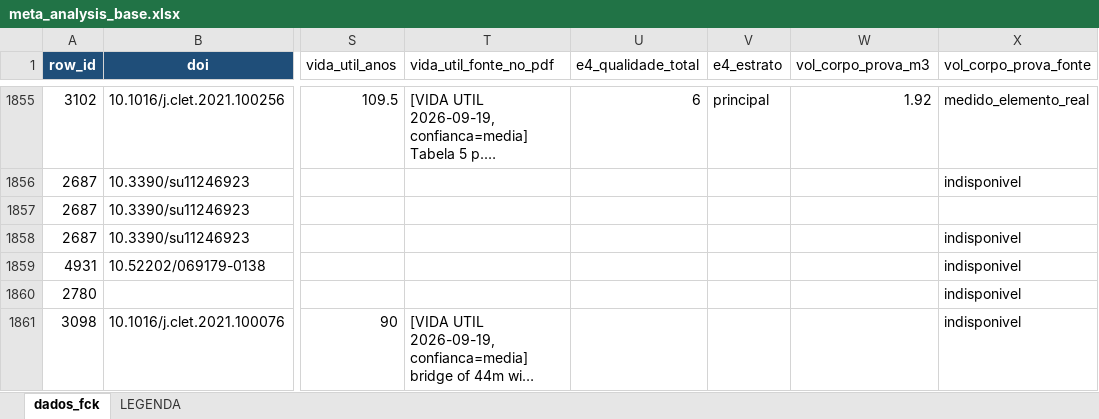
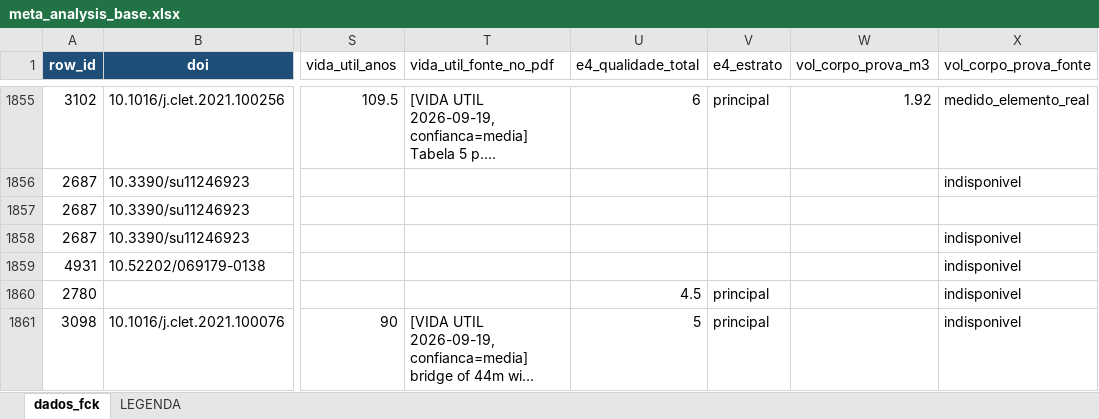
Before and after one commit to kielima/revisao-sistematica-literatura, an Excel workbook: meta_analysis_base.xlsx, sheet dados_fck, drawn as a sheet; only a part is shown, gaps mark what is left out; long unchanged cells end in …; values as stored, in another font and other column widths than the file's, no borders; the diff covers the shown part only; the diff names each change by its address in the sheet, - before the commit and + after, or states it on an @@ line.

```diff
--- a/meta_analysis_base.xlsx (sheet dados_fck)
+++ b/meta_analysis_base.xlsx (sheet dados_fck)
-U1860 (e4_qualidade_total): (empty)
+U1860 (e4_qualidade_total): 4.5
-V1860:V1861 (e4_estrato): (empty)
+V1860:V1861 (e4_estrato): principal
-U1861 (e4_qualidade_total): (empty)
+U1861 (e4_qualidade_total): 5
```
Also changed, not shown: 4 edited cells elsewhere in this sheet, 1 other file.
